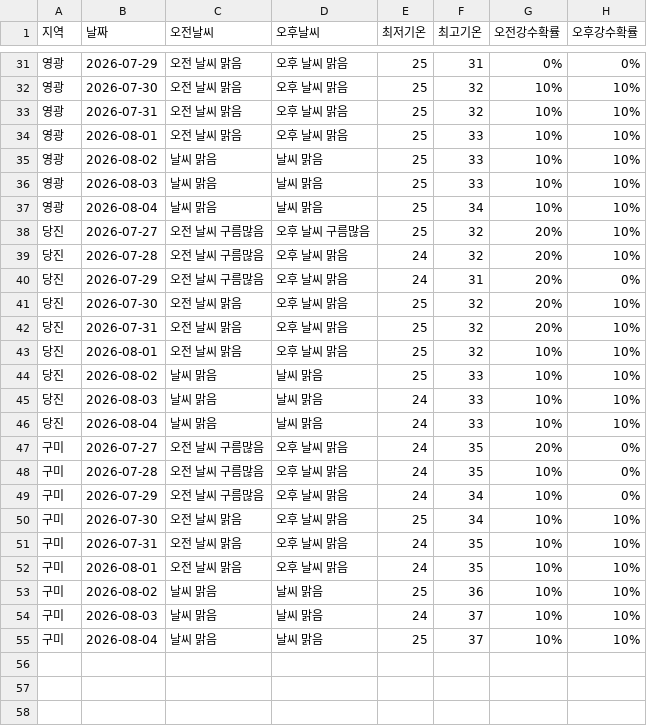
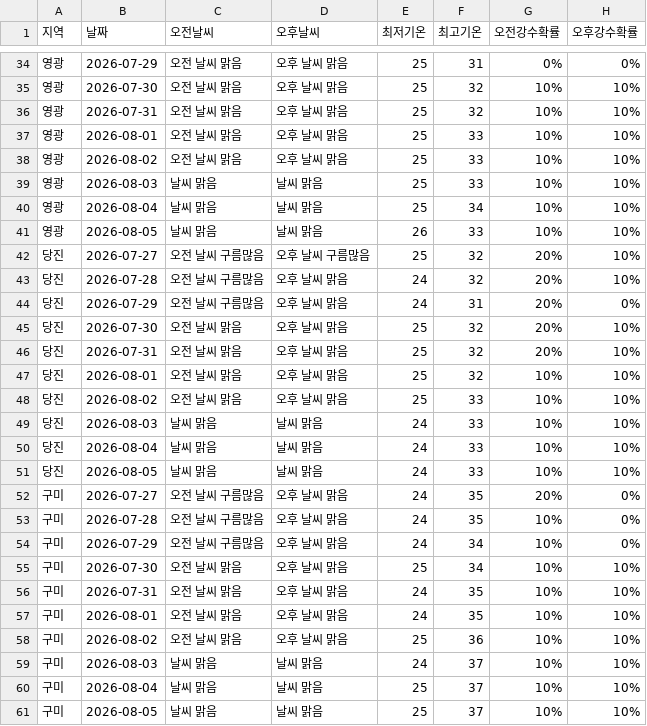
Before and after one commit to wngml7055/potato-times, a CSV file: data/weather.csv, drawn as a sheet; only a part is shown, gaps mark what is left out; the diff covers the shown part only.

```diff
--- a/data/weather.csv
+++ b/data/weather.csv
@@ -34,5 +37,6 @@
 영광,2026-08-01,오전 날씨 맑음,오후 날씨 맑음,25,33,10%,10%
-영광,2026-08-02,날씨 맑음,날씨 맑음,25,33,10%,10%
+영광,2026-08-02,오전 날씨 맑음,오후 날씨 맑음,25,33,10%,10%
 영광,2026-08-03,날씨 맑음,날씨 맑음,25,33,10%,10%
 영광,2026-08-04,날씨 맑음,날씨 맑음,25,34,10%,10%
+영광,2026-08-05,날씨 맑음,날씨 맑음,26,33,10%,10%
 당진,2026-07-27,오전 날씨 구름많음,오후 날씨 구름많음,25,32,20%,10%
@@ -43,5 +47,6 @@
 당진,2026-08-01,오전 날씨 맑음,오후 날씨 맑음,25,32,10%,10%
-당진,2026-08-02,날씨 맑음,날씨 맑음,25,33,10%,10%
+당진,2026-08-02,오전 날씨 맑음,오후 날씨 맑음,25,33,10%,10%
 당진,2026-08-03,날씨 맑음,날씨 맑음,24,33,10%,10%
 당진,2026-08-04,날씨 맑음,날씨 맑음,24,33,10%,10%
+당진,2026-08-05,날씨 맑음,날씨 맑음,24,33,10%,10%
 구미,2026-07-27,오전 날씨 구름많음,오후 날씨 맑음,24,35,20%,0%
@@ -52,4 +57,5 @@
 구미,2026-08-01,오전 날씨 맑음,오후 날씨 맑음,24,35,10%,10%
-구미,2026-08-02,날씨 맑음,날씨 맑음,25,36,10%,10%
+구미,2026-08-02,오전 날씨 맑음,오후 날씨 맑음,25,36,10%,10%
 구미,2026-08-03,날씨 맑음,날씨 맑음,24,37,10%,10%
 구미,2026-08-04,날씨 맑음,날씨 맑음,25,37,10%,10%
+구미,2026-08-05,날씨 맑음,날씨 맑음,25,37,10%,10%
```
Also changed, not shown: 3 added rows and 9 edited cells elsewhere in this file.
